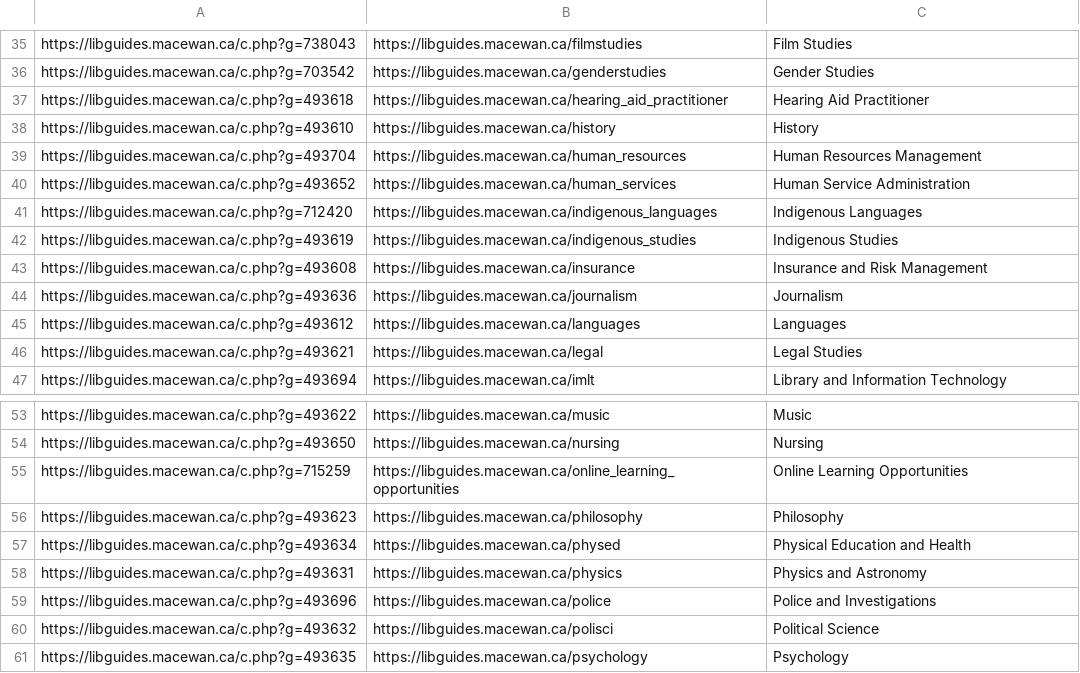
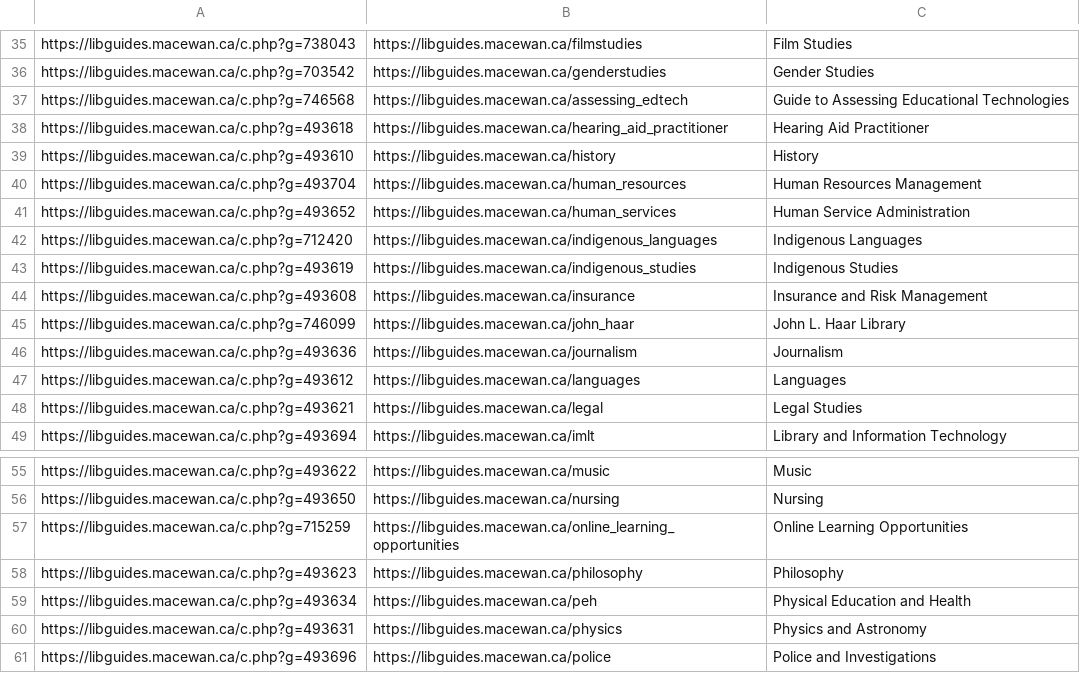
Before and after one commit to brundinm/system-links-checking, a TSV file: libguides-mappings.tsv, drawn as a sheet; only a part is shown, gaps mark what is left out; the shorter side is filled out with more unchanged rows.

Commit message:
Update libguides-mappings.tsv

```diff
--- a/libguides-mappings.tsv
+++ b/libguides-mappings.tsv
@@ -36,2 +36,3 @@ https://libguides.macewan.ca/c.php?g=738043	https://libguides.macewan.ca/filmstu
 https://libguides.macewan.ca/c.php?g=703542	https://libguides.macewan.ca/genderstudies	Gender Studies
+https://libguides.macewan.ca/c.php?g=746568	https://libguides.macewan.ca/assessing_edtech	Guide to Assessing Educational Technologies
 https://libguides.macewan.ca/c.php?g=493618	https://libguides.macewan.ca/hearing_aid_practitioner	Hearing Aid Practitioner
@@ -43,2 +44,3 @@ https://libguides.macewan.ca/c.php?g=493619	https://libguides.macewan.ca/indigen
 https://libguides.macewan.ca/c.php?g=493608	https://libguides.macewan.ca/insurance	Insurance and Risk Management
+https://libguides.macewan.ca/c.php?g=746099	https://libguides.macewan.ca/john_haar	John L. Haar Library
 https://libguides.macewan.ca/c.php?g=493636	https://libguides.macewan.ca/journalism	Journalism
@@ -56,3 +58,3 @@ https://libguides.macewan.ca/c.php?g=715259	https://libguides.macewan.ca/online_
 https://libguides.macewan.ca/c.php?g=493623	https://libguides.macewan.ca/philosophy	Philosophy
-https://libguides.macewan.ca/c.php?g=493634	https://libguides.macewan.ca/physed	Physical Education and Health
+https://libguides.macewan.ca/c.php?g=493634	https://libguides.macewan.ca/peh	Physical Education and Health
 https://libguides.macewan.ca/c.php?g=493631	https://libguides.macewan.ca/physics	Physics and Astronomy
```
